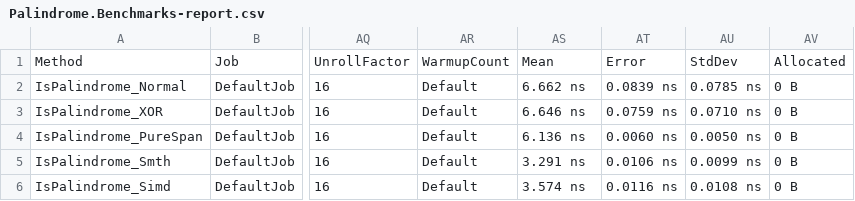
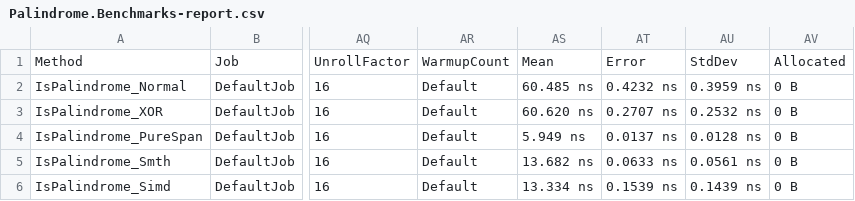
Before and after one commit to Czopenchauer/Palindrome, a CSV file: BenchmarkDotNet.Artifacts/results/Palindrome.Benchmarks-report.csv, drawn as a sheet; only a part is shown, gaps mark what is left out; the diff names each change by its address in the sheet, - before the commit and + after, or states it on an @@ line.

Commit message:
feat: simd palindrome

```diff
--- a/BenchmarkDotNet.Artifacts/results/Palindrome.Benchmarks-report.csv
+++ b/BenchmarkDotNet.Artifacts/results/Palindrome.Benchmarks-report.csv
-AS2: 6.662 ns
+AS2: 60.485 ns
-AT2: 0.0839 ns
+AT2: 0.4232 ns
-AU2: 0.0785 ns
+AU2: 0.3959 ns
-AS3: 6.646 ns
+AS3: 60.620 ns
-AT3: 0.0759 ns
+AT3: 0.2707 ns
-AU3: 0.0710 ns
+AU3: 0.2532 ns
-AS4: 6.136 ns
+AS4: 5.949 ns
-AT4: 0.0060 ns
+AT4: 0.0137 ns
-AU4: 0.0050 ns
+AU4: 0.0128 ns
-AS5: 3.291 ns
+AS5: 13.682 ns
-AT5: 0.0106 ns
+AT5: 0.0633 ns
-AU5: 0.0099 ns
+AU5: 0.0561 ns
-AS6: 3.574 ns
+AS6: 13.334 ns
-AT6: 0.0116 ns
+AT6: 0.1539 ns
-AU6: 0.0108 ns
+AU6: 0.1439 ns
```
Also changed, not shown: 3 other files.
